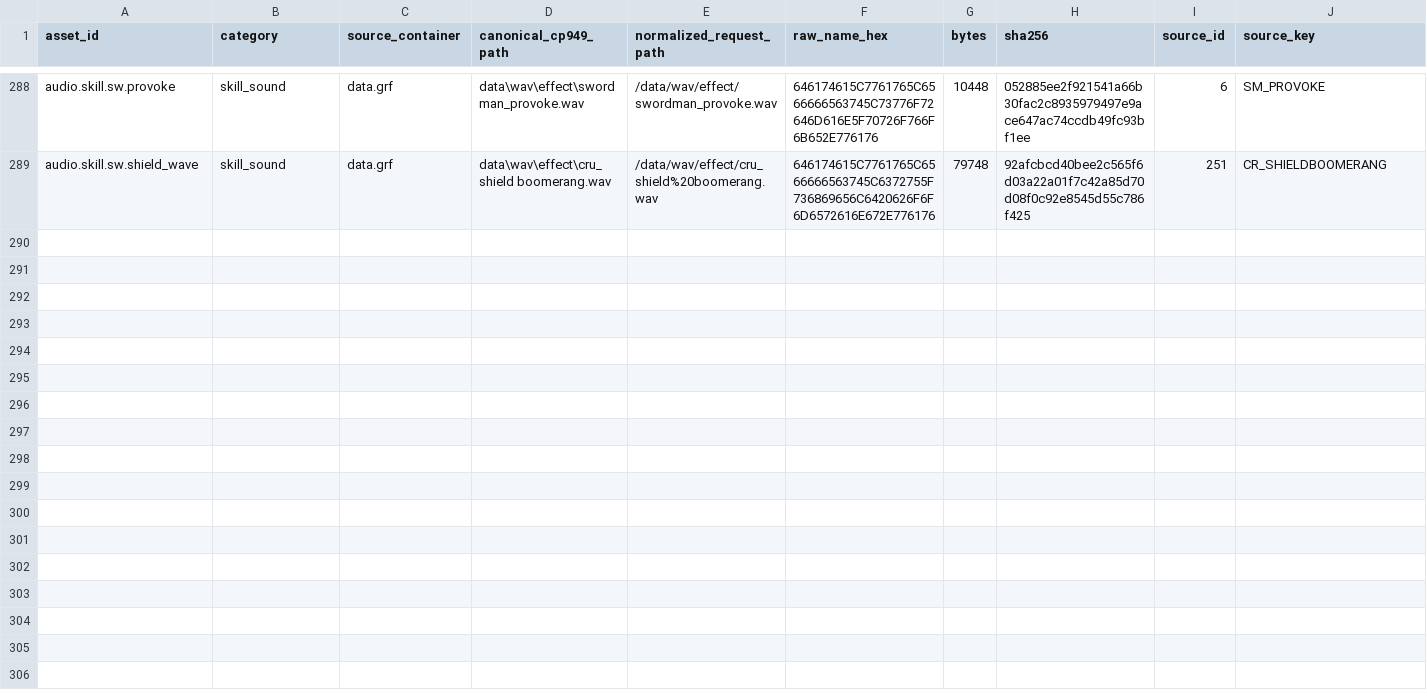
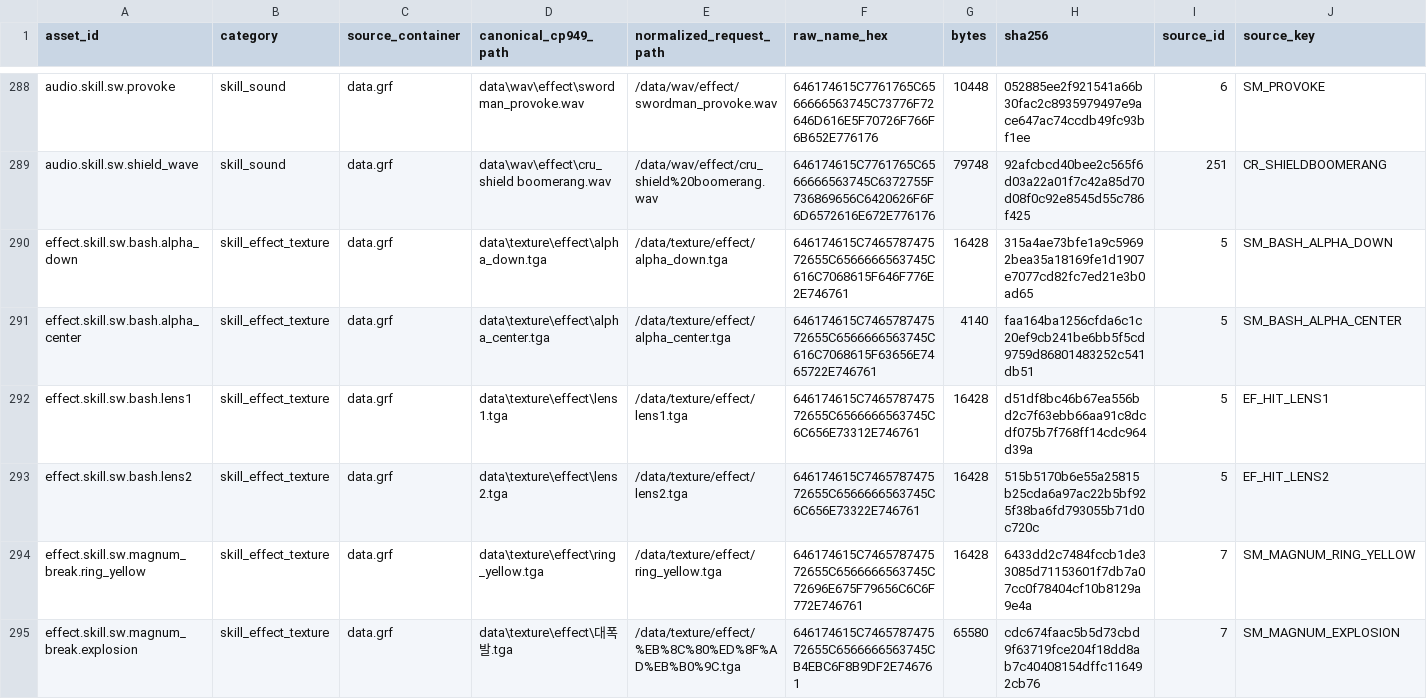
Before and after one commit to sojungle8/Ok, a CSV file: docs/product-plan/handoff/fan-local-asset-whitelist.csv, drawn as a sheet; only a part is shown, gaps mark what is left out; rows hold the shown columns only; the diff covers the shown part only; the diff names each change by its address in the sheet, - before the commit and + after, or states it on an @@ line.

Commit message:
feat: render verified RO Shield Wave effects

```diff
--- a/docs/product-plan/handoff/fan-local-asset-whitelist.csv
+++ b/docs/product-plan/handoff/fan-local-asset-whitelist.csv
+row 290: effect.skill.sw.bash.alpha_down | skill_effect_texture | data.grf | data\texture\effect\alpha_down.tga | /data/texture/effect/alpha_down.tga | 646174615C746578747572655C6566666563745C616C7068615F646F776E2E746761 | 16428 | 315a4ae73bfe1a9c59692bea35a18169fe1d1907e7077cd82fc7ed21e3b0ad65 | 5 | SM_BASH_ALPHA_DOWN
+row 291: effect.skill.sw.bash.alpha_center | skill_effect_texture | data.grf | data\texture\effect\alpha_center.tga | /data/texture/effect/alpha_center.tga | 646174615C746578747572655C6566666563745C616C7068615F63656E7465722E746761 | 4140 | faa164ba1256cfda6c1c20ef9cb241be6bb5f5cd9759d86801483252c541db51 | 5 | SM_BASH_ALPHA_CENTER
+row 292: effect.skill.sw.bash.lens1 | skill_effect_texture | data.grf | data\texture\effect\lens1.tga | /data/texture/effect/lens1.tga | 646174615C746578747572655C6566666563745C6C656E73312E746761 | 16428 | d51df8bc46b67ea556bd2c7f63ebb66aa91c8dcdf075b7f768ff14cdc964d39a | 5 | EF_HIT_LENS1
+row 293: effect.skill.sw.bash.lens2 | skill_effect_texture | data.grf | data\texture\effect\lens2.tga | /data/texture/effect/lens2.tga | 646174615C746578747572655C6566666563745C6C656E73322E746761 | 16428 | 515b5170b6e55a25815b25cda6a97ac22b5bf925f38ba6fd793055b71d0c720c | 5 | EF_HIT_LENS2
+row 294: effect.skill.sw.magnum_break.ring_yellow | skill_effect_texture | data.grf | data\texture\effect\ring_yellow.tga | /data/texture/effect/ring_yellow.tga | 646174615C746578747572655C6566666563745C72696E675F79656C6C6F772E746761 | 16428 | 6433dd2c7484fccb1de33085d71153601f7db7a07cc0f78404cf10b8129a9e4a | 7 | SM_MAGNUM_RING_YELLOW
+row 295: effect.skill.sw.magnum_break.explosion | skill_effect_texture | data.grf | data\texture\effect\대폭발.tga | /data/texture/effect/%EB%8C%80%ED%8F%AD%EB%B0%9C.tga | 646174615C746578747572655C6566666563745CB4EBC6F8B9DF2E746761 | 65580 | cdc674faac5b5d73cbd9f63719fce204f18dd8ab7c40408154dffc116492cb76 | 7 | SM_MAGNUM_EXPLOSION
```
Also changed, not shown: 6 added rows elsewhere in this file, 59 other files.
